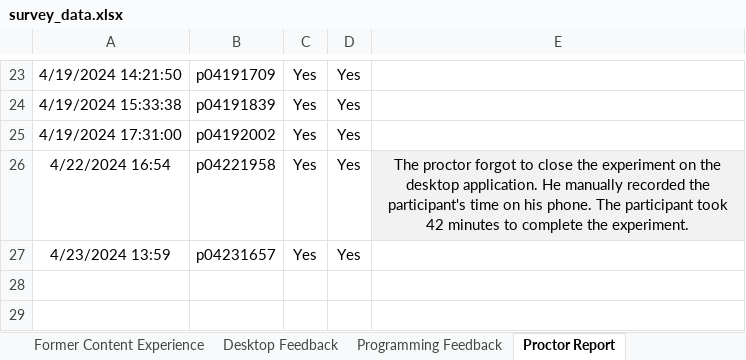
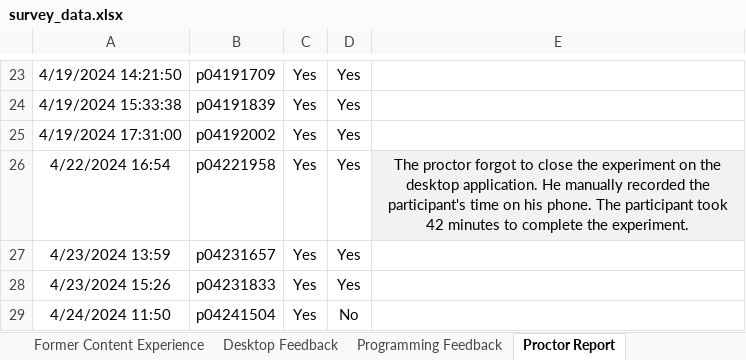
Before and after one commit to fronchetti/robot, an Excel workbook: survey_data.xlsx, sheet Proctor Report, drawn as a sheet; only a part is shown, gaps mark what is left out; values as stored, in another font and other column widths than the file's, no borders; the diff names each change by its address in the sheet, - before the commit and + after, or states it on an @@ line.

```diff
--- a/survey_data.xlsx (sheet Proctor Report)
+++ b/survey_data.xlsx (sheet Proctor Report)
+row 28: 4/23/2024 15:26 | p04231833 | Yes | Yes
+row 29: 4/24/2024 11:50 | p04241504 | Yes | No
```
Also changed, not shown: sheet Former Programming Experience, sheet Former Content Experience, sheet Desktop Feedback, sheet Programming Feedback, 1 other file.
